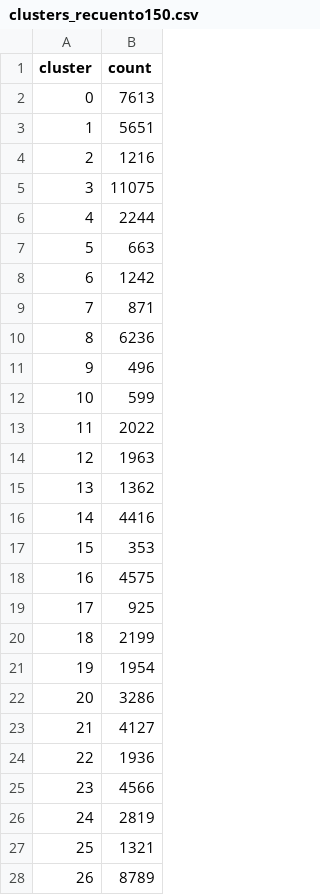
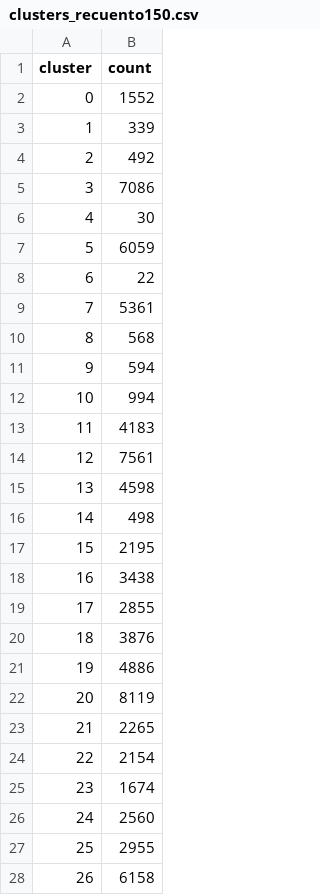
Before and after one commit to jin-roh25/IAProyectoFinal, a CSV file: clusters_recuento150.csv, drawn as a sheet; only a part is shown; the diff covers the shown part only.

```diff
--- a/clusters_recuento150.csv
+++ b/clusters_recuento150.csv
@@ -1,28 +1,28 @@
 cluster,count
-0,7613
-1,5651
-2,1216
-3,11075
-4,2244
-5,663
-6,1242
-7,871
-8,6236
-9,496
-10,599
-11,2022
-12,1963
-13,1362
-14,4416
-15,353
-16,4575
-17,925
-18,2199
-19,1954
-20,3286
-21,4127
-22,1936
-23,4566
-24,2819
-25,1321
-26,8789
+0,1552
+1,339
+2,492
+3,7086
+4,30
+5,6059
+6,22
+7,5361
+8,568
+9,594
+10,994
+11,4183
+12,7561
+13,4598
+14,498
+15,2195
+16,3438
+17,2855
+18,3876
+19,4886
+20,8119
+21,2265
+22,2154
+23,1674
+24,2560
+25,2955
+26,6158
```
Also changed, not shown: 123 edited cells elsewhere in this file, clusters_recuento190.csv, 1 other file.
